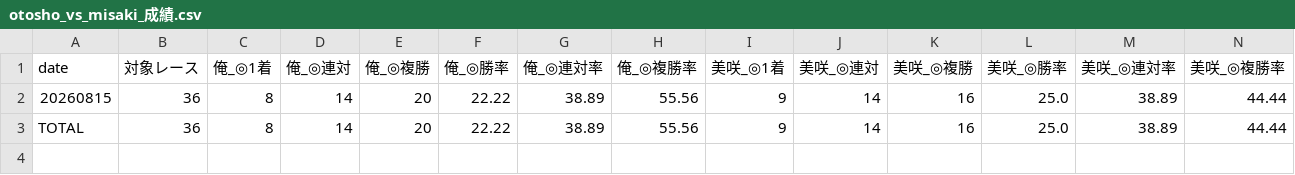
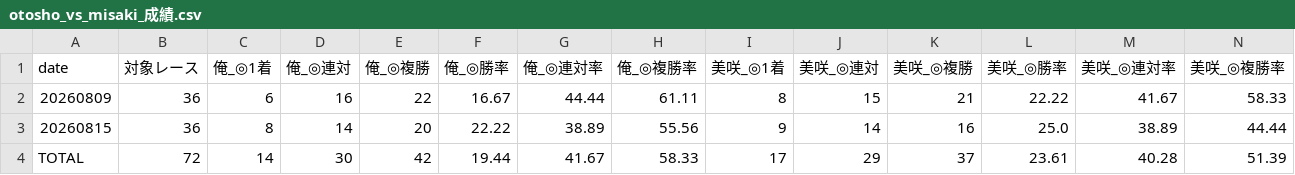
Before and after one commit to otosho/otosho-data, a CSV file: otosho_vs_misaki_成績.csv, drawn as a sheet.

Commit message:
OTOSHO result update otosho_vs_misaki_成績.csv

```diff
--- a/otosho_vs_misaki_成績.csv
+++ b/otosho_vs_misaki_成績.csv
@@ -1,3 +1,4 @@
 date,対象レース,俺_◎1着,俺_◎連対,俺_◎複勝,俺_◎勝率,俺_◎連対率,俺_◎複勝率,美咲_◎1着,美咲_◎連対,美咲_◎複勝,美咲_◎勝率,美咲_◎連対率,美咲_◎複勝率
+20260809,36,6,16,22,16.67,44.44,61.11,8,15,21,22.22,41.67,58.33
 20260815,36,8,14,20,22.22,38.89,55.56,9,14,16,25.0,38.89,44.44
-TOTAL,36,8,14,20,22.22,38.89,55.56,9,14,16,25.0,38.89,44.44
+TOTAL,72,14,30,42,19.44,41.67,58.33,17,29,37,23.61,40.28,51.39
```
